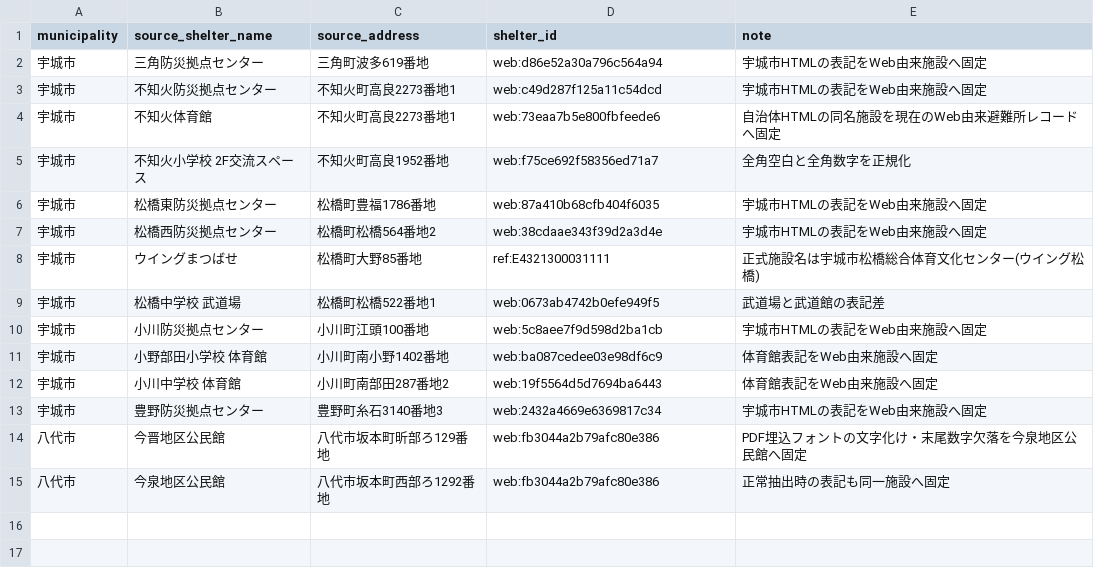
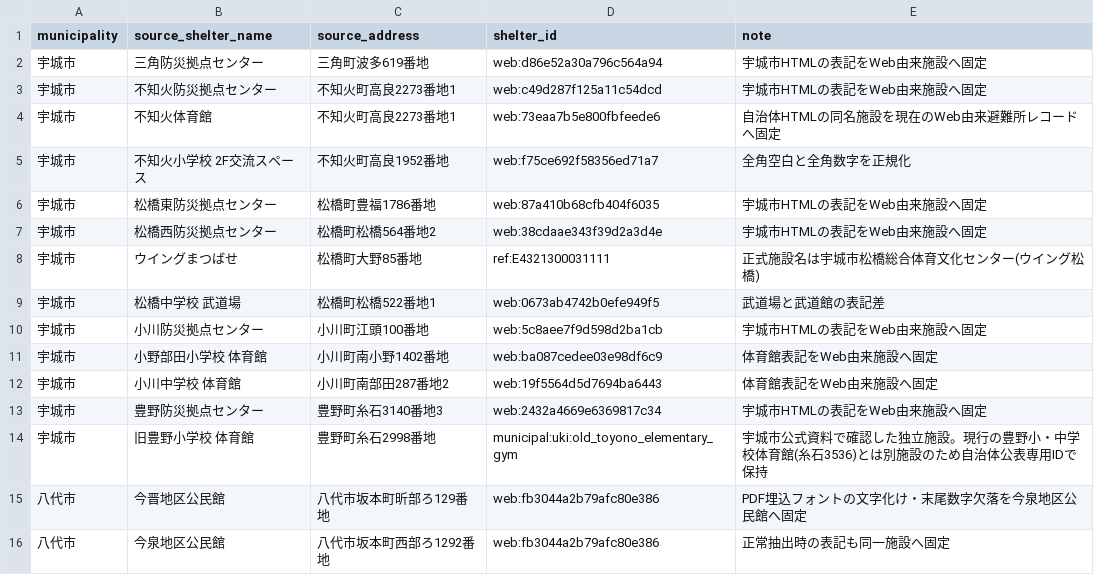
Before and after one commit to GISPHN/kumamoto-shelter-archive, a CSV file: reference/municipal_evacuee_shelter_aliases.csv, drawn as a sheet; the diff names each change by its address in the sheet, - before the commit and + after, or states it on an @@ line.

Commit message:
Register old Toyono elementary gym as municipal-only shelter

```diff
--- a/reference/municipal_evacuee_shelter_aliases.csv
+++ b/reference/municipal_evacuee_shelter_aliases.csv
+row 14: 宇城市 | 旧豊野小学校 体育館 | 豊野町糸石2998番地 | municipal:uki:old_toyono_elementary_gym | 宇城市公式資料で確認した独立施設。現行の豊野小・中学校体育館(糸石3536)とは別施設のため自治体公表専用IDで保持
```
